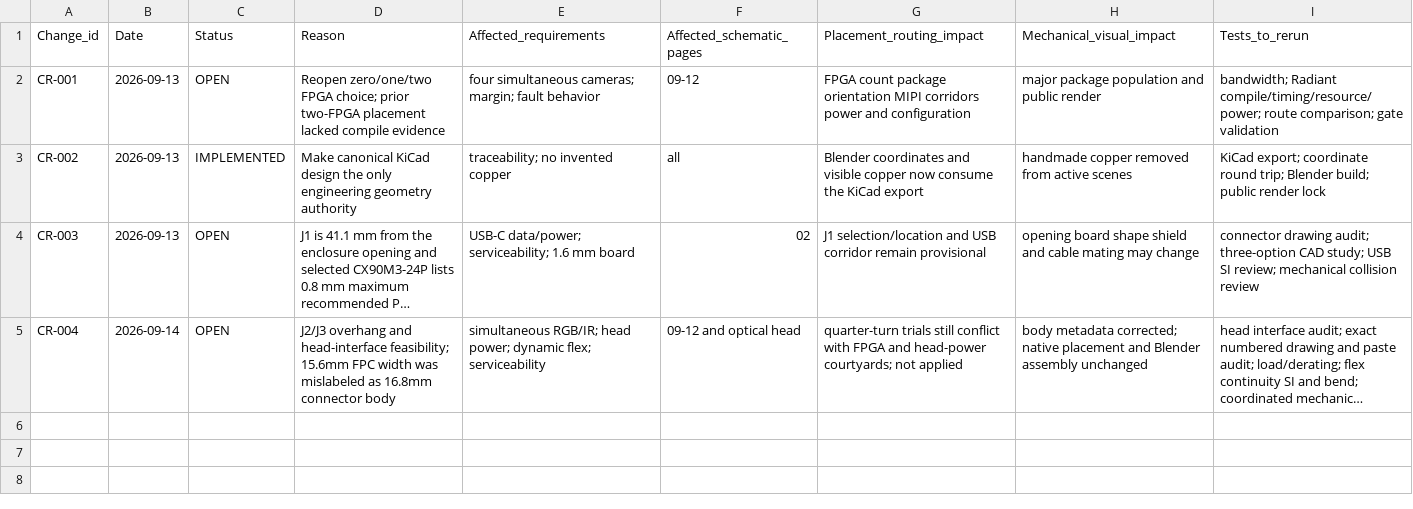
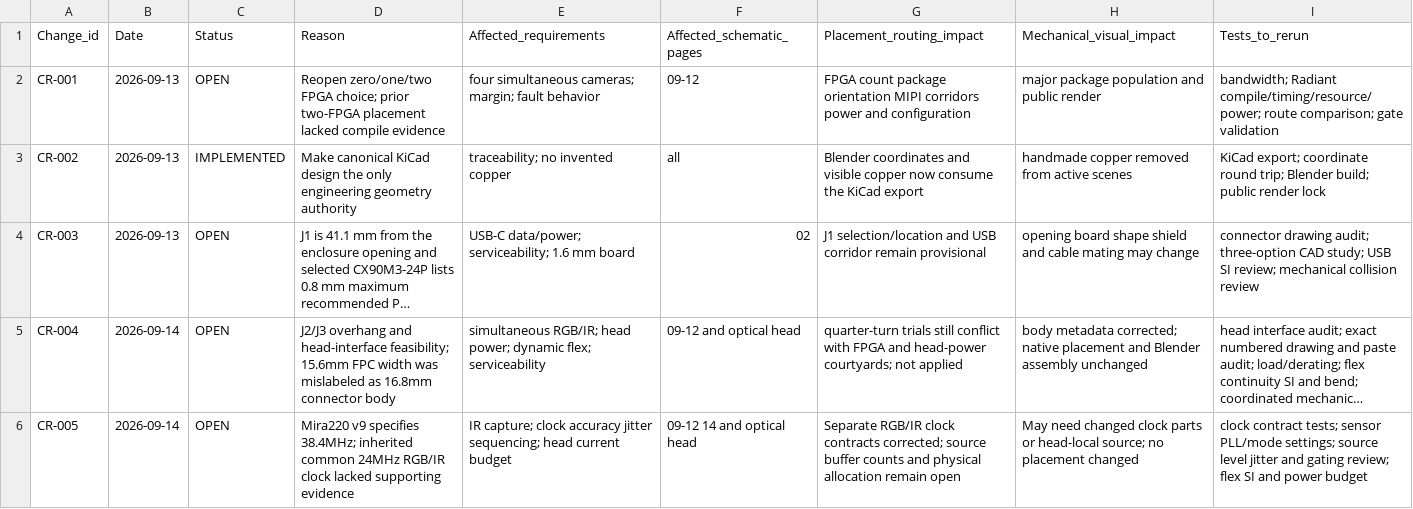
Before and after one commit to SOURCE-Platform/deepreal, a CSV file: hardware/electronics/deepreal-main-pcba/change-register.csv, drawn as a sheet; long unchanged cells end in …; the diff names each change by its address in the sheet, - before the commit and + after, or states it on an @@ line.

Commit message:
Record Mira220 power and clock evidence

```diff
--- a/hardware/electronics/deepreal-main-pcba/change-register.csv
+++ b/hardware/electronics/deepreal-main-pcba/change-register.csv
+row 6: CR-005 | 2026-09-14 | OPEN | Mira220 v9 specifies 38.4MHz; inherited common 24MHz RGB/IR clock lacked supporting evidence | IR capture; clock accuracy jitter sequencing; head current budget | 09-12 14 and optical head | Separate RGB/IR clock contracts corrected; source buffer counts and physical allocation remain open | May need changed clock parts or head-local source; no placement changed | clock contract tests; sensor PLL/mode settings; source level jitter and gating review; flex SI and power budget
```
Also changed, not shown: hardware/electronics/deepreal-main-pcba/component-evidence.csv, hardware/electronics/deepreal-main-pcba/component-register.csv, 15 other files.
